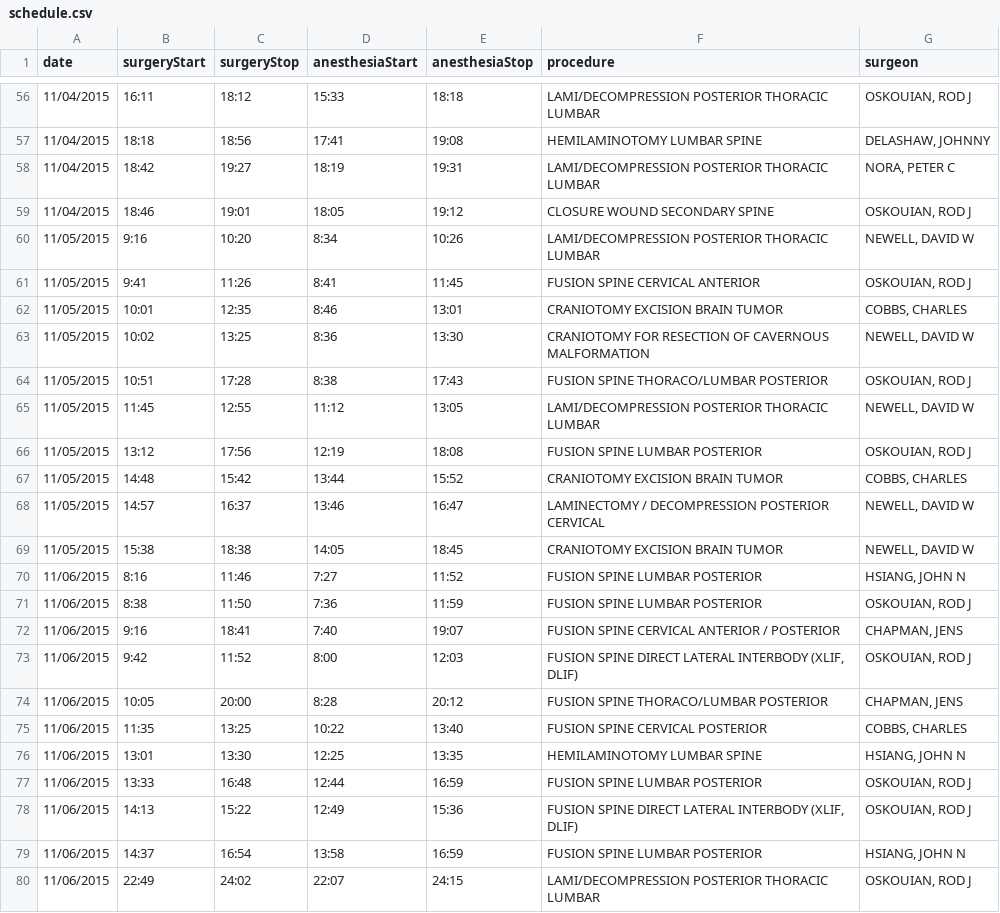
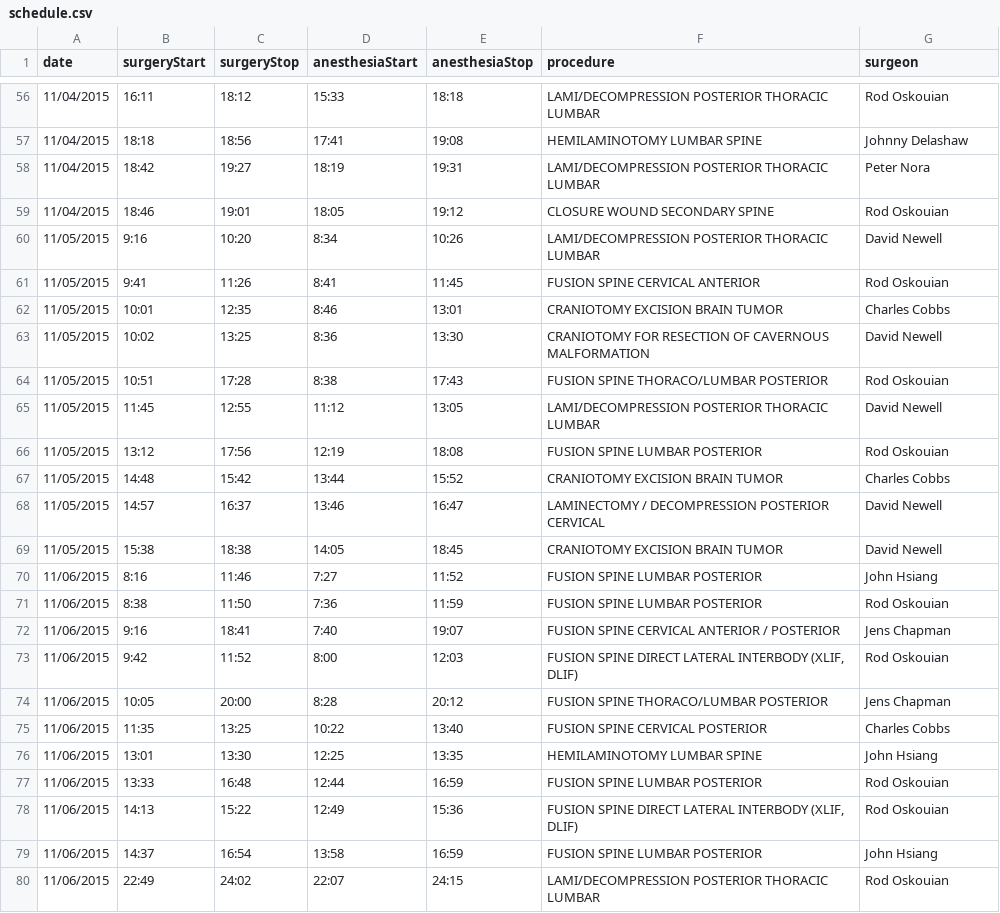
Before and after one commit to seattletimes/swedish-scheduling, a CSV file: data/schedule.csv, drawn as a sheet; only a part is shown, gaps mark what is left out; the diff covers the shown part only.

```diff
--- a/data/schedule.csv
+++ b/data/schedule.csv
@@ -56,25 +56,25 @@ date,surgeryStart,surgeryStop,anesthesiaStart,anesthesiaStop,procedure,surgeon
-11/04/2015,16:11,18:12,15:33,18:18,LAMI/DECOMPRESSION POSTERIOR THORACIC LUMBAR,"OSKOUIAN, ROD J"
-11/04/2015,18:18,18:56,17:41,19:08,HEMILAMINOTOMY LUMBAR SPINE,"DELASHAW, JOHNNY"
-11/04/2015,18:42,19:27,18:19,19:31,LAMI/DECOMPRESSION POSTERIOR THORACIC LUMBAR,"NORA, PETER C"
-11/04/2015,18:46,19:01,18:05,19:12,CLOSURE WOUND SECONDARY SPINE,"OSKOUIAN, ROD J"
-11/05/2015,9:16,10:20,8:34,10:26,LAMI/DECOMPRESSION POSTERIOR THORACIC LUMBAR,"NEWELL, DAVID W"
-11/05/2015,9:41,11:26,8:41,11:45,FUSION SPINE CERVICAL ANTERIOR,"OSKOUIAN, ROD J"
-11/05/2015,10:01,12:35,8:46,13:01,CRANIOTOMY EXCISION  BRAIN TUMOR,"COBBS, CHARLES"
-11/05/2015,10:02,13:25,8:36,13:30,CRANIOTOMY FOR RESECTION OF CAVERNOUS MALFORMATION,"NEWELL, DAVID W"
-11/05/2015,10:51,17:28,8:38,17:43,FUSION SPINE THORACO/LUMBAR POSTERIOR,"OSKOUIAN, ROD J"
-11/05/2015,11:45,12:55,11:12,13:05,LAMI/DECOMPRESSION POSTERIOR THORACIC LUMBAR,"NEWELL, DAVID W"
-11/05/2015,13:12,17:56,12:19,18:08,FUSION SPINE LUMBAR POSTERIOR,"OSKOUIAN, ROD J"
-11/05/2015,14:48,15:42,13:44,15:52,CRANIOTOMY EXCISION  BRAIN TUMOR,"COBBS, CHARLES"
-11/05/2015,14:57,16:37,13:46,16:47,LAMINECTOMY / DECOMPRESSION POSTERIOR CERVICAL,"NEWELL, DAVID W"
-11/05/2015,15:38,18:38,14:05,18:45,CRANIOTOMY EXCISION  BRAIN TUMOR,"NEWELL, DAVID W"
-11/06/2015,8:16,11:46,7:27,11:52,FUSION SPINE LUMBAR POSTERIOR,"HSIANG, JOHN N"
-11/06/2015,8:38,11:50,7:36,11:59,FUSION SPINE LUMBAR POSTERIOR,"OSKOUIAN, ROD J"
-11/06/2015,9:16,18:41,7:40,19:07,FUSION SPINE CERVICAL ANTERIOR / POSTERIOR,"CHAPMAN, JENS"
-11/06/2015,9:42,11:52,8:00,12:03,"FUSION SPINE DIRECT LATERAL INTERBODY (XLIF, DLIF)","OSKOUIAN, ROD J"
-11/06/2015,10:05,20:00,8:28,20:12,FUSION SPINE THORACO/LUMBAR POSTERIOR,"CHAPMAN, JENS"
-11/06/2015,11:35,13:25,10:22,13:40,FUSION SPINE CERVICAL POSTERIOR,"COBBS, CHARLES"
-11/06/2015,13:01,13:30,12:25,13:35,HEMILAMINOTOMY LUMBAR SPINE,"HSIANG, JOHN N"
-11/06/2015,13:33,16:48,12:44,16:59,FUSION SPINE LUMBAR POSTERIOR,"OSKOUIAN, ROD J"
-11/06/2015,14:13,15:22,12:49,15:36,"FUSION SPINE DIRECT LATERAL INTERBODY (XLIF, DLIF)","OSKOUIAN, ROD J"
-11/06/2015,14:37,16:54,13:58,16:59,FUSION SPINE LUMBAR POSTERIOR,"HSIANG, JOHN N"
-11/06/2015,22:49,24:02,22:07,24:15,LAMI/DECOMPRESSION POSTERIOR THORACIC LUMBAR,"OSKOUIAN, ROD J"
+11/04/2015,16:11,18:12,15:33,18:18,LAMI/DECOMPRESSION POSTERIOR THORACIC LUMBAR,Rod Oskouian
+11/04/2015,18:18,18:56,17:41,19:08,HEMILAMINOTOMY LUMBAR SPINE,Johnny Delashaw
+11/04/2015,18:42,19:27,18:19,19:31,LAMI/DECOMPRESSION POSTERIOR THORACIC LUMBAR,Peter Nora
+11/04/2015,18:46,19:01,18:05,19:12,CLOSURE WOUND SECONDARY SPINE,Rod Oskouian
+11/05/2015,9:16,10:20,8:34,10:26,LAMI/DECOMPRESSION POSTERIOR THORACIC LUMBAR,David Newell
+11/05/2015,9:41,11:26,8:41,11:45,FUSION SPINE CERVICAL ANTERIOR,Rod Oskouian
+11/05/2015,10:01,12:35,8:46,13:01,CRANIOTOMY EXCISION  BRAIN TUMOR,Charles Cobbs
+11/05/2015,10:02,13:25,8:36,13:30,CRANIOTOMY FOR RESECTION OF CAVERNOUS MALFORMATION,David Newell
+11/05/2015,10:51,17:28,8:38,17:43,FUSION SPINE THORACO/LUMBAR POSTERIOR,Rod Oskouian
+11/05/2015,11:45,12:55,11:12,13:05,LAMI/DECOMPRESSION POSTERIOR THORACIC LUMBAR,David Newell
+11/05/2015,13:12,17:56,12:19,18:08,FUSION SPINE LUMBAR POSTERIOR,Rod Oskouian
+11/05/2015,14:48,15:42,13:44,15:52,CRANIOTOMY EXCISION  BRAIN TUMOR,Charles Cobbs
+11/05/2015,14:57,16:37,13:46,16:47,LAMINECTOMY / DECOMPRESSION POSTERIOR CERVICAL,David Newell
+11/05/2015,15:38,18:38,14:05,18:45,CRANIOTOMY EXCISION  BRAIN TUMOR,David Newell
+11/06/2015,8:16,11:46,7:27,11:52,FUSION SPINE LUMBAR POSTERIOR,John Hsiang
+11/06/2015,8:38,11:50,7:36,11:59,FUSION SPINE LUMBAR POSTERIOR,Rod Oskouian
+11/06/2015,9:16,18:41,7:40,19:07,FUSION SPINE CERVICAL ANTERIOR / POSTERIOR,Jens Chapman
+11/06/2015,9:42,11:52,8:00,12:03,"FUSION SPINE DIRECT LATERAL INTERBODY (XLIF, DLIF)",Rod Oskouian
+11/06/2015,10:05,20:00,8:28,20:12,FUSION SPINE THORACO/LUMBAR POSTERIOR,Jens Chapman
+11/06/2015,11:35,13:25,10:22,13:40,FUSION SPINE CERVICAL POSTERIOR,Charles Cobbs
+11/06/2015,13:01,13:30,12:25,13:35,HEMILAMINOTOMY LUMBAR SPINE,John Hsiang
+11/06/2015,13:33,16:48,12:44,16:59,FUSION SPINE LUMBAR POSTERIOR,Rod Oskouian
+11/06/2015,14:13,15:22,12:49,15:36,"FUSION SPINE DIRECT LATERAL INTERBODY (XLIF, DLIF)",Rod Oskouian
+11/06/2015,14:37,16:54,13:58,16:59,FUSION SPINE LUMBAR POSTERIOR,John Hsiang
+11/06/2015,22:49,24:02,22:07,24:15,LAMI/DECOMPRESSION POSTERIOR THORACIC LUMBAR,Rod Oskouian
```
Also changed, not shown: 54 edited cells elsewhere in this file, 2 other files.
